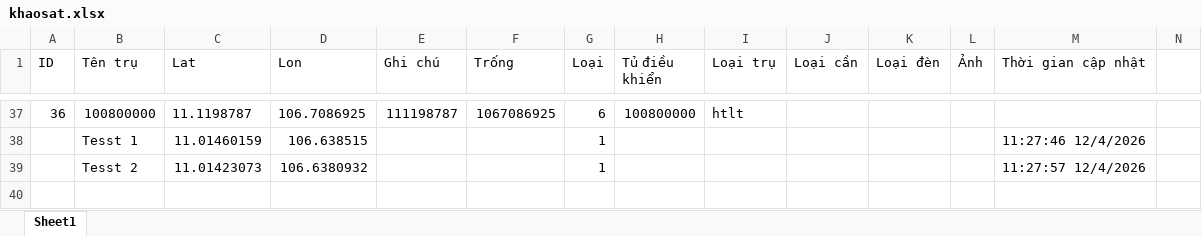
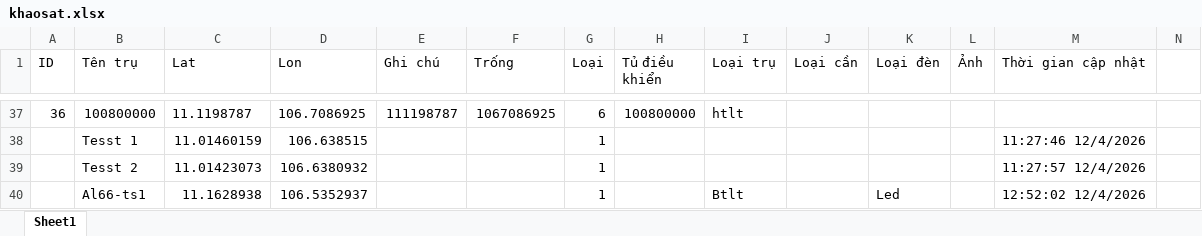
Before and after one commit to neo-era/cskvtt, an Excel workbook: data/khaosat.xlsx, sheet Sheet1, drawn as a sheet; only a part is shown, gaps mark what is left out; values as stored, in another font and other column widths than the file's, no borders; rows hold the shown columns only; the diff names each change by its address in the sheet, - before the commit and + after, or states it on an @@ line.

Commit message:
Cập nhật file excel từ bản đồ

```diff
--- a/data/khaosat.xlsx (sheet Sheet1)
+++ b/data/khaosat.xlsx (sheet Sheet1)
+row 40:  | Al66-ts1 | 11.1628938 | 106.5352937 |  |  | 1 |  | Btlt |  | Led |  | 12:52:02 12/4/2026
```
